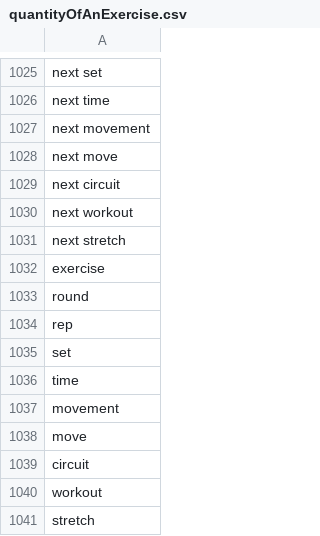
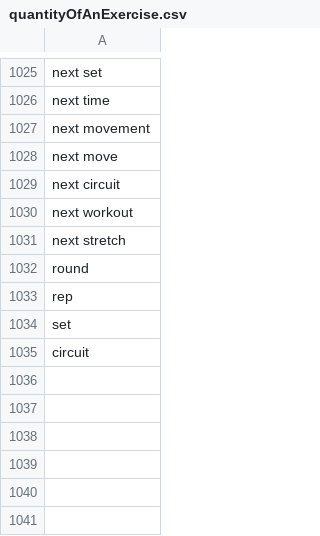
Before and after one commit to krrun16/AerobicTextReview, a CSV file: KeywordExtraction/Keywords/quantityOfAnExercise.csv, drawn as a sheet; only a part is shown, gaps mark what is left out; the diff names each change by its address in the sheet, - before the commit and + after, or states it on an @@ line.

```diff
--- a/KeywordExtraction/Keywords/quantityOfAnExercise.csv
+++ b/KeywordExtraction/Keywords/quantityOfAnExercise.csv
-row 1032: exercise
-row 1036: time
-row 1037: movement
-row 1038: move
-row 1040: workout
-row 1041: stretch
```
Also changed, not shown: 26 other files.
